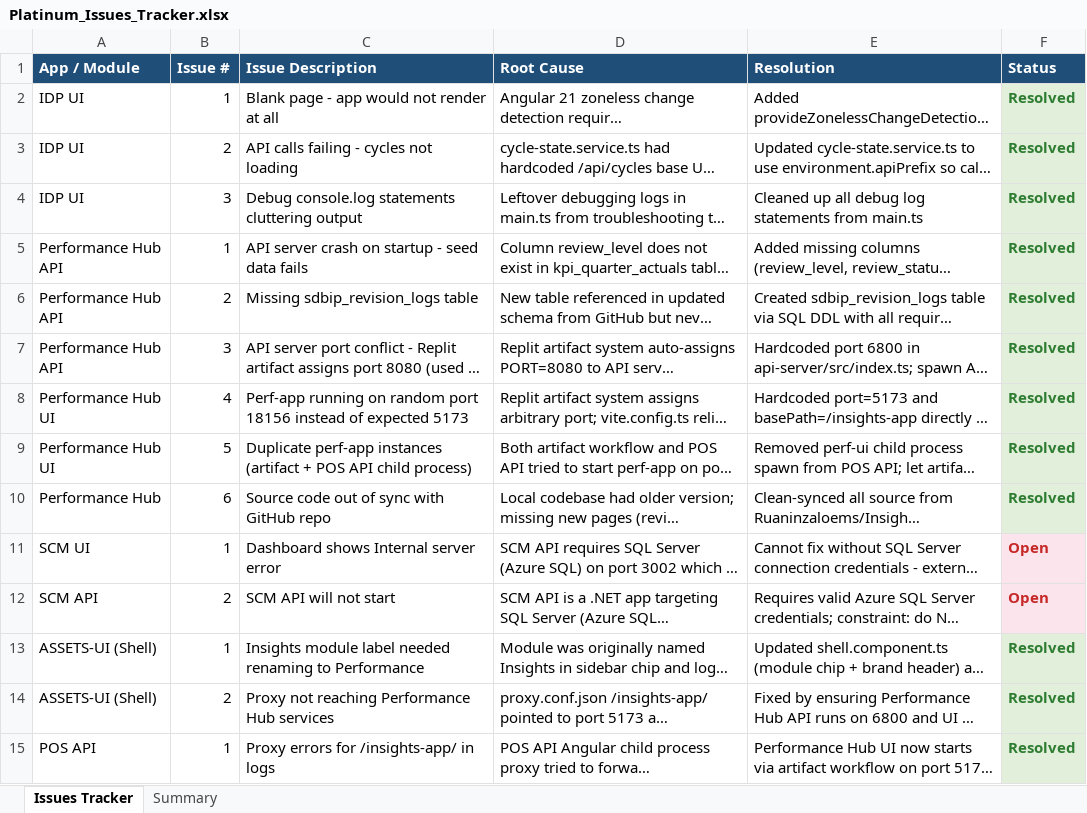
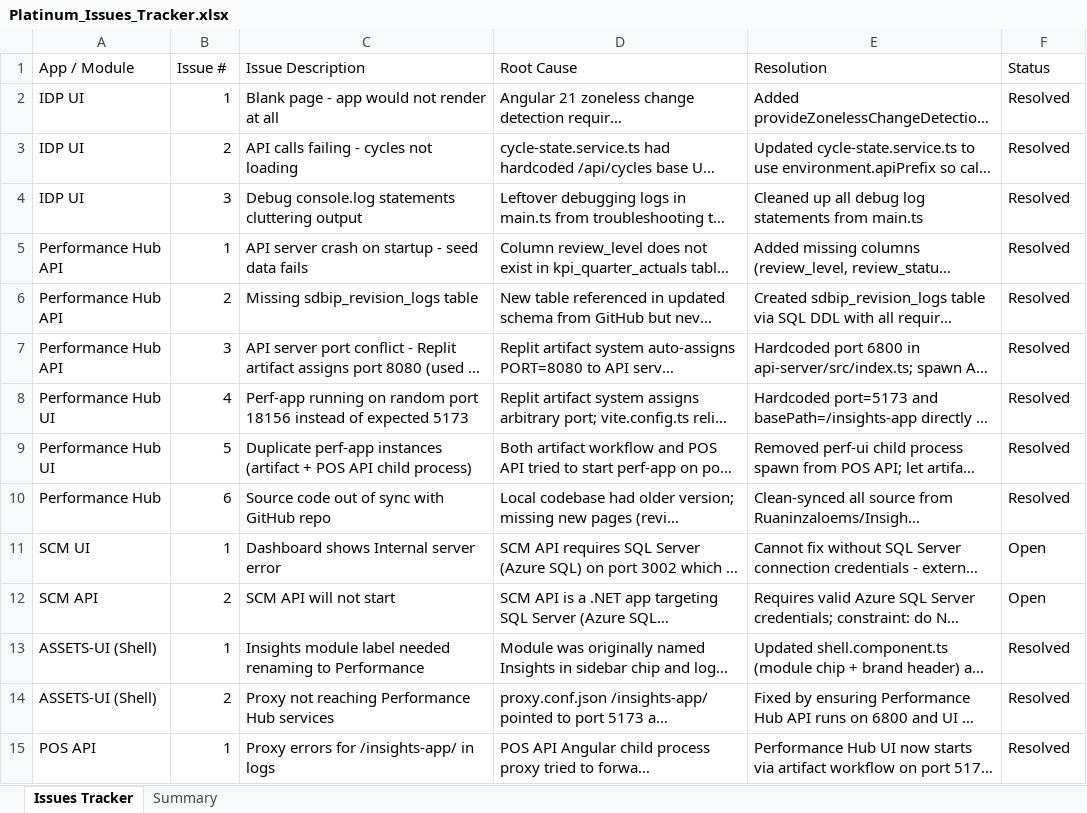
Before and after one commit to Ruaninzaloems/Platinum-v3_1, an Excel workbook: Platinum_Issues_Tracker.xlsx, sheet Issues Tracker, drawn as a sheet; only a part is shown; long unchanged cells end in …; values as stored, in another font and other column widths than the file's, no borders; the diff covers the shown part only; the diff names each change by its address in the sheet, - before the commit and + after, or states it on an @@ line.

```diff
--- a/Platinum_Issues_Tracker.xlsx (sheet Issues Tracker)
+++ b/Platinum_Issues_Tracker.xlsx (sheet Issues Tracker)
@@ A1:F1 fill: #1F4E79 → none, bold: on → off, text colour: #FFFFFF → black @@
-F2:F15 bold: on
+F2:F15 bold: off
@@ F2:F10 fill: #E2EFDA → none, text colour: #2E7D32 → black @@
@@ F11:F12 fill: #FCE4EC → none, text colour: #C62828 → black @@
@@ F13:F15 fill: #E2EFDA → none, text colour: #2E7D32 → black @@
```
Also changed, not shown: 25 added rows and cell formats elsewhere in this sheet, sheet Summary, 2 other files.
